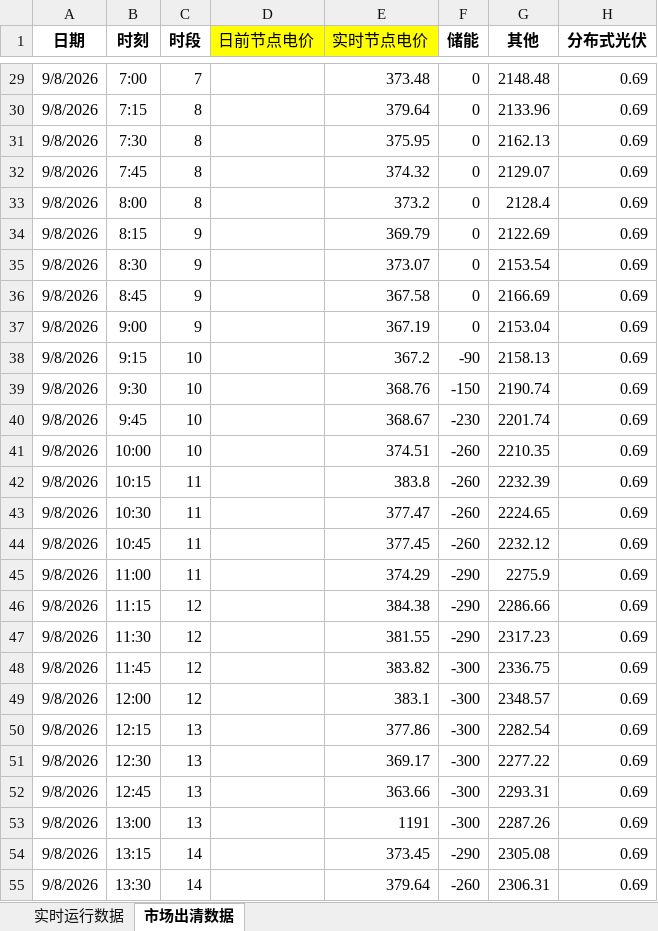
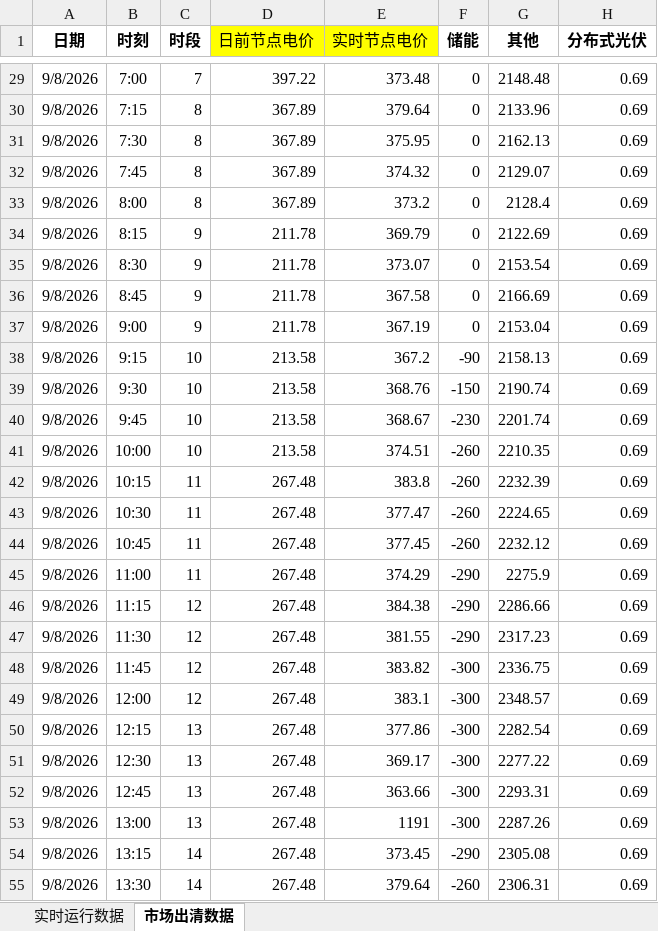
Before and after one commit to arliu633-glitch/hb-price-chart-public, an Excel workbook: review-results/河北实时运行及市场出清数据-20260908.xlsx, sheet 市场出清数据, drawn as a sheet; only a part is shown, gaps mark what is left out; values as stored, in another font and other column widths than the file's, no borders; conditional formats not drawn; the diff covers the shown part only; the diff names each change by its address in the sheet, - before the commit and + after, or states it on an @@ line.

```diff
--- a/review-results/河北实时运行及市场出清数据-20260908.xlsx (sheet 市场出清数据)
+++ b/review-results/河北实时运行及市场出清数据-20260908.xlsx (sheet 市场出清数据)
-D29 (日前节点电价): (empty)
+D29 (日前节点电价): 397.22
-D30:D33 (日前节点电价): (empty)
+D30:D33 (日前节点电价): 367.89
-D34:D37 (日前节点电价): (empty)
+D34:D37 (日前节点电价): 211.78
-D38:D41 (日前节点电价): (empty)
+D38:D41 (日前节点电价): 213.58
-D42:D55 (日前节点电价): (empty)
+D42:D55 (日前节点电价): 267.48
```
Also changed, not shown: 69 edited cells elsewhere in this sheet, review-results/复盘信息抓取-20260908.xlsx, 3 other files.
